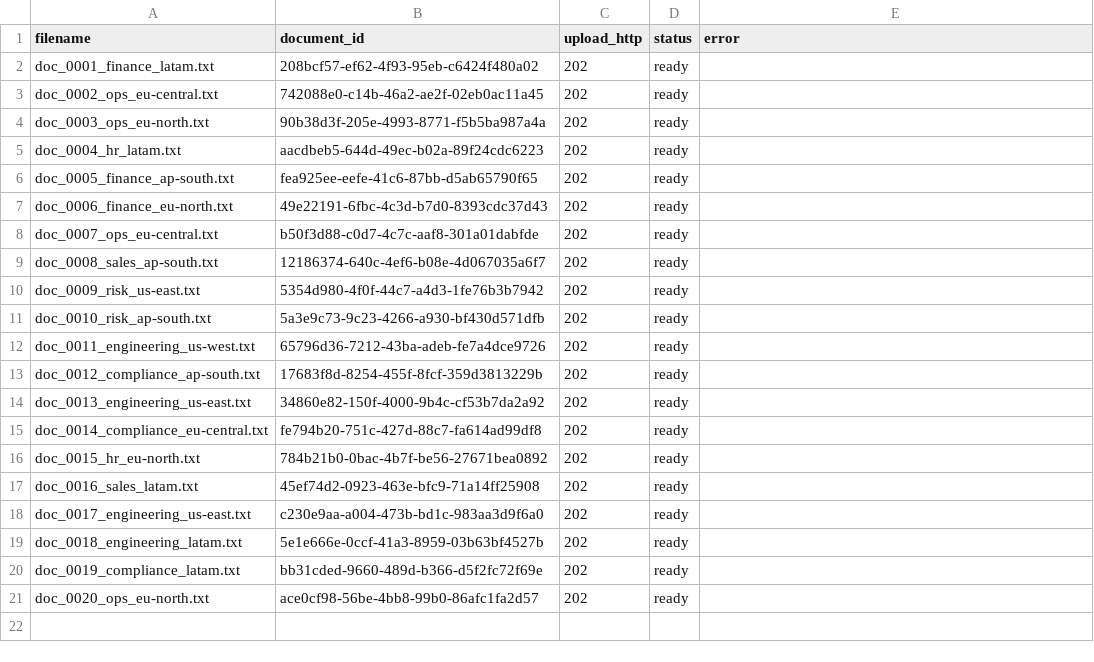
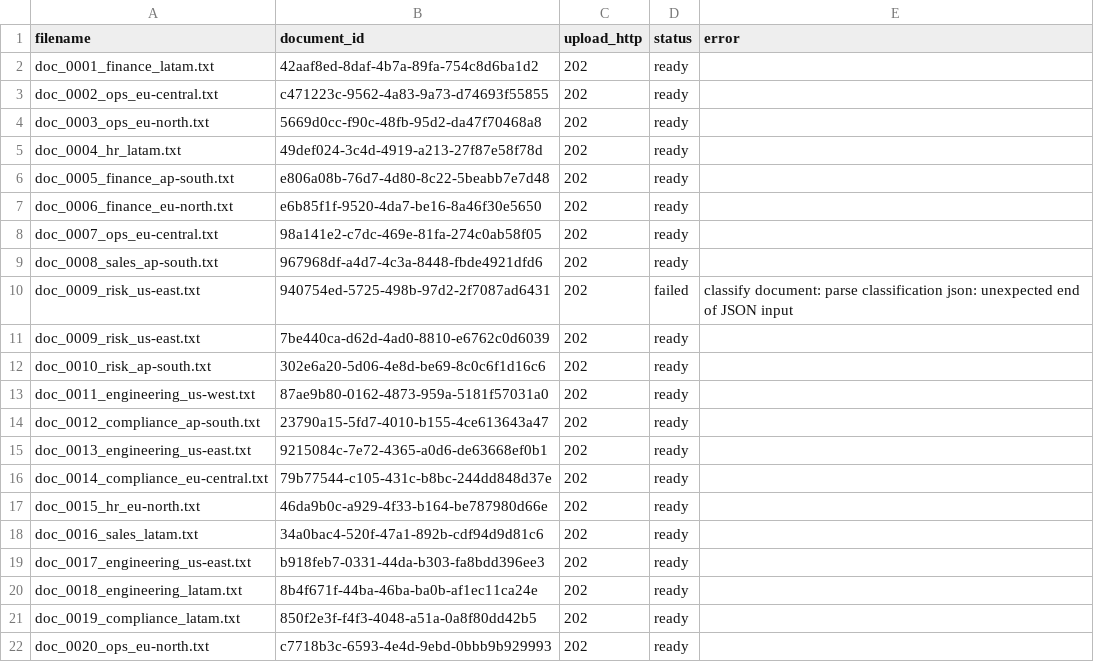
Before and after one commit to kk7453603/AIAssistent, a CSV file: tmp/eval/upload_advanced-retrieval-w02.csv, drawn as a sheet.

```diff
--- a/tmp/eval/upload_advanced-retrieval-w02.csv
+++ b/tmp/eval/upload_advanced-retrieval-w02.csv
@@ -1,21 +1,22 @@
 filename,document_id,upload_http,status,error
-doc_0001_finance_latam.txt,208bcf57-ef62-4f93-95eb-c6424f480a02,202,ready,
-doc_0002_ops_eu-central.txt,742088e0-c14b-46a2-ae2f-02eb0ac11a45,202,ready,
-doc_0003_ops_eu-north.txt,90b38d3f-205e-4993-8771-f5b5ba987a4a,202,ready,
-doc_0004_hr_latam.txt,aacdbeb5-644d-49ec-b02a-89f24cdc6223,202,ready,
-doc_0005_finance_ap-south.txt,fea925ee-eefe-41c6-87bb-d5ab65790f65,202,ready,
-doc_0006_finance_eu-north.txt,49e22191-6fbc-4c3d-b7d0-8393cdc37d43,202,ready,
-doc_0007_ops_eu-central.txt,b50f3d88-c0d7-4c7c-aaf8-301a01dabfde,202,ready,
-doc_0008_sales_ap-south.txt,12186374-640c-4ef6-b08e-4d067035a6f7,202,ready,
-doc_0009_risk_us-east.txt,5354d980-4f0f-44c7-a4d3-1fe76b3b7942,202,ready,
-doc_0010_risk_ap-south.txt,5a3e9c73-9c23-4266-a930-bf430d571dfb,202,ready,
-doc_0011_engineering_us-west.txt,65796d36-7212-43ba-adeb-fe7a4dce9726,202,ready,
-doc_0012_compliance_ap-south.txt,17683f8d-8254-455f-8fcf-359d3813229b,202,ready,
-doc_0013_engineering_us-east.txt,34860e82-150f-4000-9b4c-cf53b7da2a92,202,ready,
-doc_0014_compliance_eu-central.txt,fe794b20-751c-427d-88c7-fa614ad99df8,202,ready,
-doc_0015_hr_eu-north.txt,784b21b0-0bac-4b7f-be56-27671bea0892,202,ready,
-doc_0016_sales_latam.txt,45ef74d2-0923-463e-bfc9-71a14ff25908,202,ready,
-doc_0017_engineering_us-east.txt,c230e9aa-a004-473b-bd1c-983aa3d9f6a0,202,ready,
-doc_0018_engineering_latam.txt,5e1e666e-0ccf-41a3-8959-03b63bf4527b,202,ready,
-doc_0019_compliance_latam.txt,bb31cded-9660-489d-b366-d5f2fc72f69e,202,ready,
-doc_0020_ops_eu-north.txt,ace0cf98-56be-4bb8-99b0-86afc1fa2d57,202,ready,
+doc_0001_finance_latam.txt,42aaf8ed-8daf-4b7a-89fa-754c8d6ba1d2,202,ready,
+doc_0002_ops_eu-central.txt,c471223c-9562-4a83-9a73-d74693f55855,202,ready,
+doc_0003_ops_eu-north.txt,5669d0cc-f90c-48fb-95d2-da47f70468a8,202,ready,
+doc_0004_hr_latam.txt,49def024-3c4d-4919-a213-27f87e58f78d,202,ready,
+doc_0005_finance_ap-south.txt,e806a08b-76d7-4d80-8c22-5beabb7e7d48,202,ready,
+doc_0006_finance_eu-north.txt,e6b85f1f-9520-4da7-be16-8a46f30e5650,202,ready,
+doc_0007_ops_eu-central.txt,98a141e2-c7dc-469e-81fa-274c0ab58f05,202,ready,
+doc_0008_sales_ap-south.txt,967968df-a4d7-4c3a-8448-fbde4921dfd6,202,ready,
+doc_0009_risk_us-east.txt,940754ed-5725-498b-97d2-2f7087ad6431,202,failed,classify document: parse classification json: unexpected end of JSON input
+doc_0009_risk_us-east.txt,7be440ca-d62d-4ad0-8810-e6762c0d6039,202,ready,
+doc_0010_risk_ap-south.txt,302e6a20-5d06-4e8d-be69-8c0c6f1d16c6,202,ready,
+doc_0011_engineering_us-west.txt,87ae9b80-0162-4873-959a-5181f57031a0,202,ready,
+doc_0012_compliance_ap-south.txt,23790a15-5fd7-4010-b155-4ce613643a47,202,ready,
+doc_0013_engineering_us-east.txt,9215084c-7e72-4365-a0d6-de63668ef0b1,202,ready,
+doc_0014_compliance_eu-central.txt,79b77544-c105-431c-b8bc-244dd848d37e,202,ready,
+doc_0015_hr_eu-north.txt,46da9b0c-a929-4f33-b164-be787980d66e,202,ready,
+doc_0016_sales_latam.txt,34a0bac4-520f-47a1-892b-cdf94d9d81c6,202,ready,
+doc_0017_engineering_us-east.txt,b918feb7-0331-44da-b303-fa8bdd396ee3,202,ready,
+doc_0018_engineering_latam.txt,8b4f671f-44ba-46ba-ba0b-af1ec11ca24e,202,ready,
+doc_0019_compliance_latam.txt,850f2e3f-f4f3-4048-a51a-0a8f80dd42b5,202,ready,
+doc_0020_ops_eu-north.txt,c7718b3c-6593-4e4d-9ebd-0bbb9b929993,202,ready,
```
Also changed, not shown: tmp/eval/upload_advanced-retrieval-fast.csv, tmp/eval/upload_advanced-retrieval-full.csv, 40 other files.
